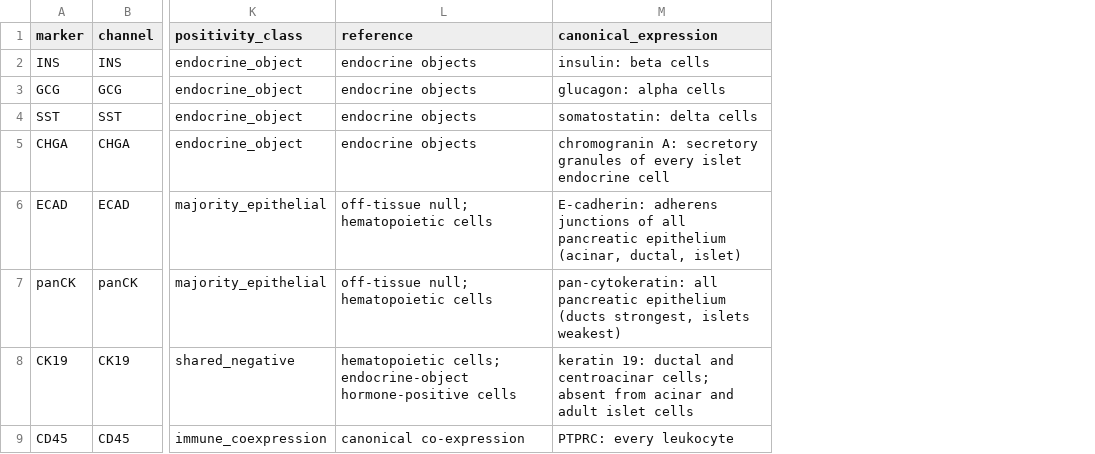
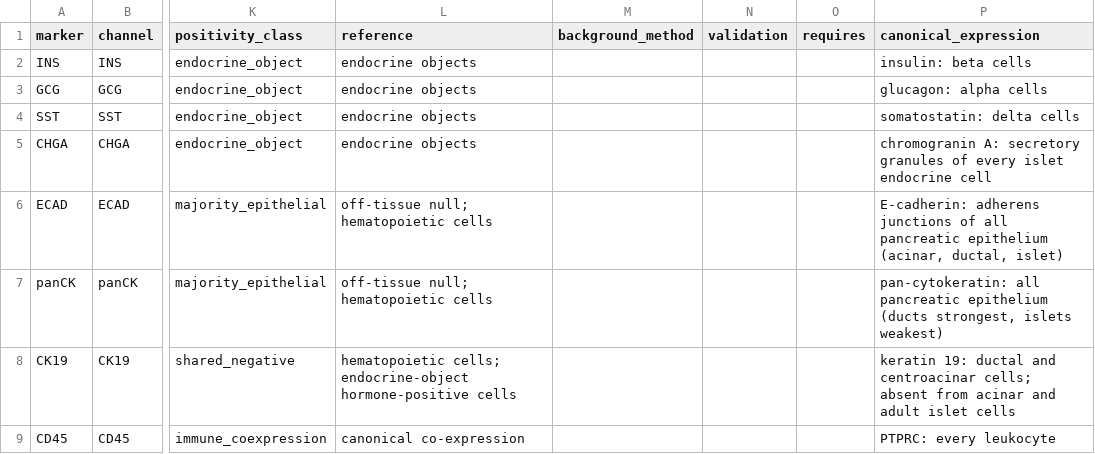
Before and after one commit to smith6jt-cop/Islet-Explorer, a CSV file: scripts/uniform/typing/registry/codex-uniform-32__pancreas.csv, drawn as a sheet; only a part is shown, gaps mark what is left out; the diff covers the shown part only; the diff names each change by its address in the sheet, - before the commit and + after, or states it on an @@ line.

```diff
--- a/scripts/uniform/typing/registry/codex-uniform-32__pancreas.csv
+++ b/scripts/uniform/typing/registry/codex-uniform-32__pancreas.csv
+column M (background_method), empty
+column N (validation), empty
+column O (requires), empty
```
Also changed, not shown: 7 edited cells elsewhere in this file, scripts/uniform/typing/registry/codex-uniform-32__pancreas__constants.csv, 2 other files.
